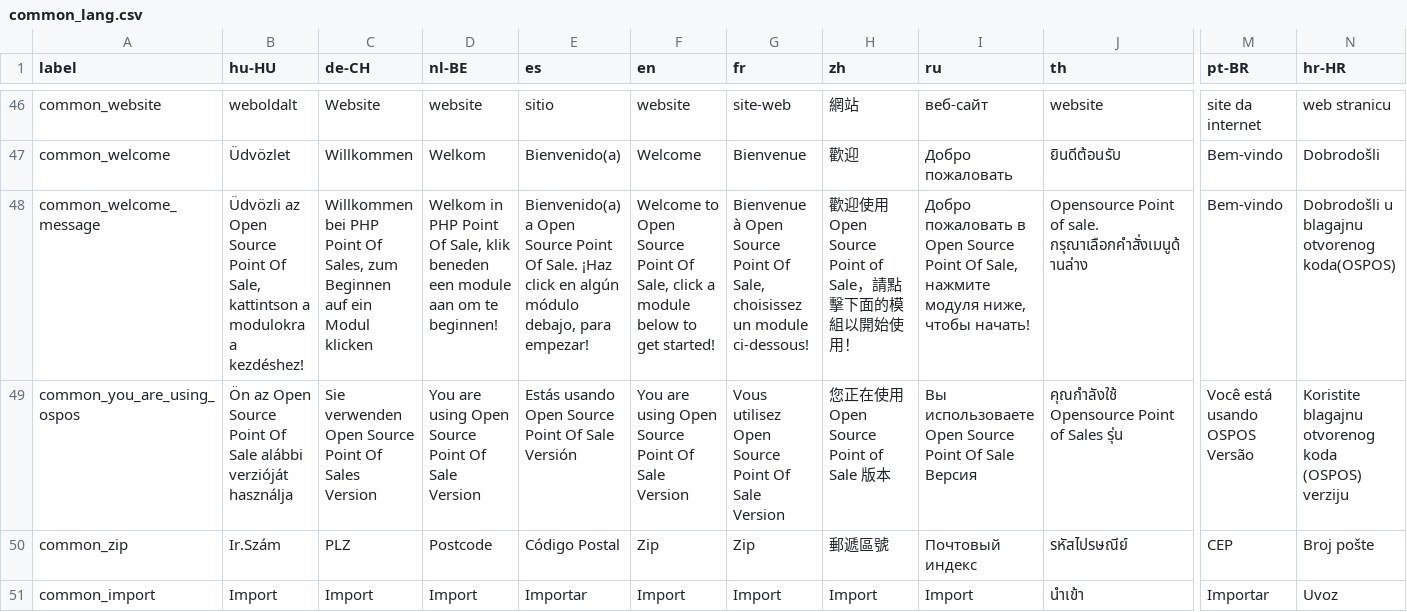
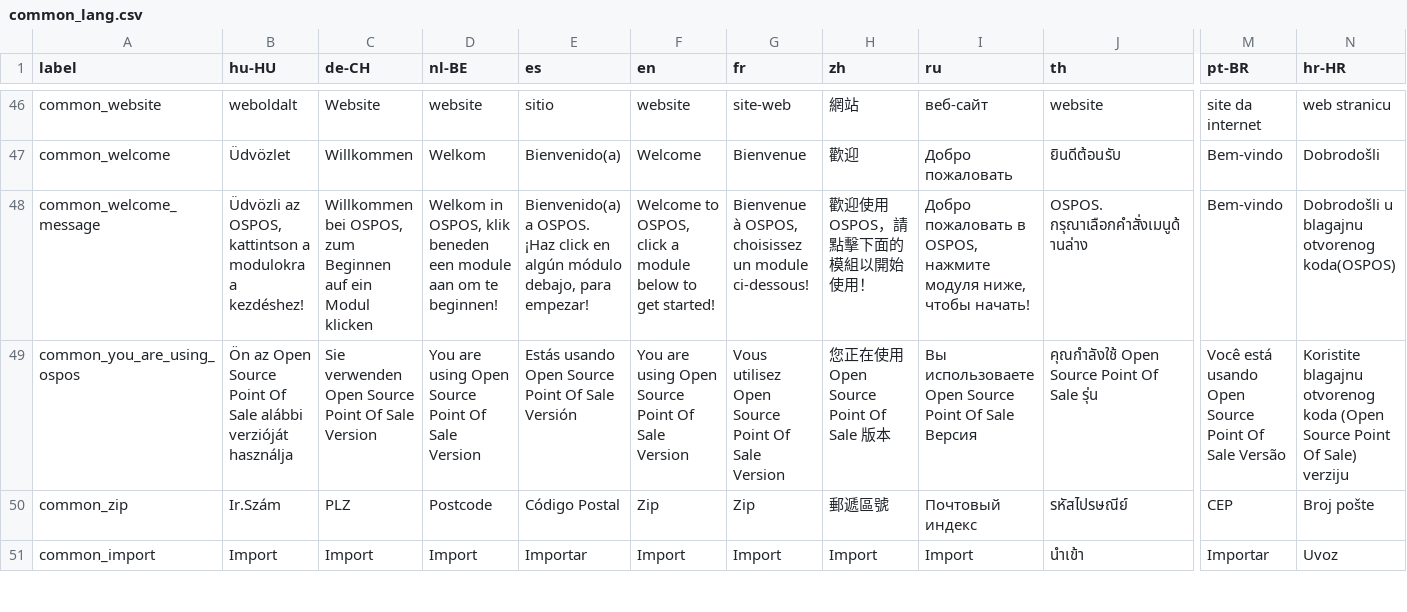
Before and after one commit to Darli963/sistema-inventario-ventas, a CSV file: translations/common_lang.csv, drawn as a sheet; only a part is shown, gaps mark what is left out; the diff covers the shown part only; the diff names each change by its address in the sheet, - before the commit and + after, or states it on an @@ line.

```diff
--- a/translations/common_lang.csv
+++ b/translations/common_lang.csv
-B48 (hu-HU): Üdvözli az Open Source Point Of Sale, kattintson a…
+B48 (hu-HU): Üdvözli az OSPOS, kattintson a…
-C48 (de-CH): Willkommen bei PHP Point Of Sales, zum Beginnen…
+C48 (de-CH): Willkommen bei OSPOS, zum Beginnen…
-D48 (nl-BE): Welkom in PHP Point Of Sale, klik beneden…
+D48 (nl-BE): Welkom in OSPOS, klik beneden…
-E48 (es): Bienvenido(a) a Open Source Point Of Sale. ¡Haz click…
+E48 (es): Bienvenido(a) a OSPOS. ¡Haz click…
-F48 (en): Welcome to Open Source Point Of Sale, click a…
+F48 (en): Welcome to OSPOS, click a…
-G48 (fr): Bienvenue à Open Source Point Of Sale, choisissez un…
+G48 (fr): Bienvenue à OSPOS, choisissez un…
-H48 (zh): 歡迎使用Open Source Point of Sale，請點擊下面的模組以開始使用！
+H48 (zh): 歡迎使用OSPOS，請點擊下面的模組以開始使用！
-I48 (ru): …пожаловать в Open Source Point Of Sale, нажмите модуля…
+I48 (ru): …пожаловать в OSPOS, нажмите модуля…
-J48 (th): Opensource Point of sale. กรุณาเลือกคำสั่งเมนูด้านล่าง
+J48 (th): OSPOS. กรุณาเลือกคำสั่งเมนูด้านล่าง
-C49 (de-CH): …Point Of Sales Version
+C49 (de-CH): …Point Of Sale Version
-H49 (zh): 您正在使用 Open Source Point of Sale 版本
+H49 (zh): 您正在使用 Open Source Point Of Sale 版本
-J49 (th): คุณกำลังใช้ Opensource Point of Sales รุ่น
+J49 (th): คุณกำลังใช้ Open Source Point Of Sale รุ่น
-M49 (pt-BR): Você está usando OSPOS Versão
+M49 (pt-BR): Você está usando Open Source Point Of Sale Versão
-N49 (hr-HR): …otvorenog koda (OSPOS) verziju
+N49 (hr-HR): …otvorenog koda (Open Source Point Of Sale) verziju
```
Also changed, not shown: 27 edited cells elsewhere in this file, translations/login_lang.csv, 27 other files.
